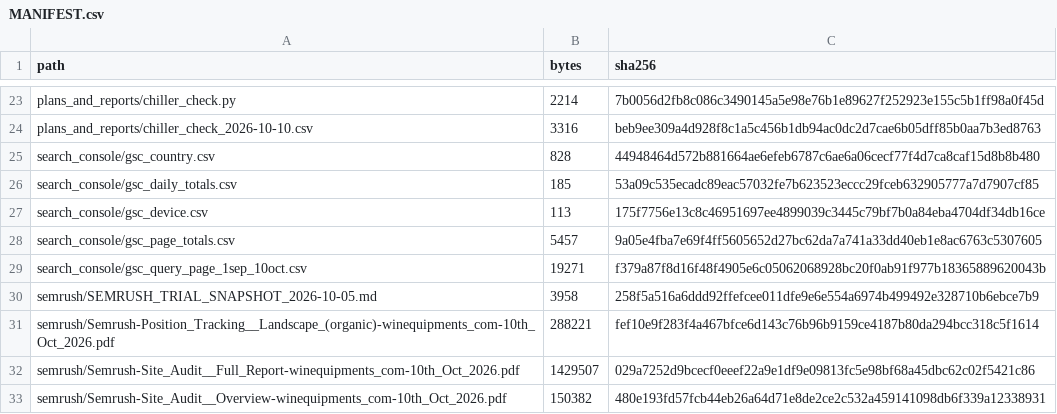
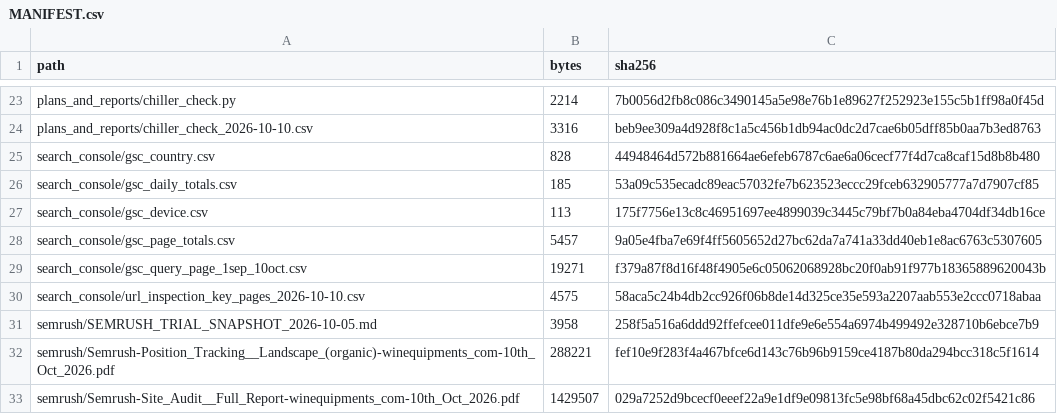
Before and after one commit to devasahithiyan/winequipments, a CSV file: Reports/seo/data_archive_2026-10-10/MANIFEST.csv, drawn as a sheet; only a part is shown, gaps mark what is left out; the shorter side is filled out with more unchanged rows.

```diff
--- a/Reports/seo/data_archive_2026-10-10/MANIFEST.csv
+++ b/Reports/seo/data_archive_2026-10-10/MANIFEST.csv
@@ -29,2 +29,3 @@ search_console/gsc_page_totals.csv,5457,9a05e4fba7e69f4ff5605652d27bc62da7a741a3
 search_console/gsc_query_page_1sep_10oct.csv,19271,f379a87f8d16f48f4905e6c05062068928bc20f0ab91f977b18365889620043b
+search_console/url_inspection_key_pages_2026-10-10.csv,4575,58aca5c24b4db2cc926f06b8de14d325ce35e593a2207aab553e2ccc0718abaa
 semrush/SEMRUSH_TRIAL_SNAPSHOT_2026-10-05.md,3958,258f5a516a6ddd92ffefcee011dfe9e6e554a6974b499492e328710b6ebce7b9
```
Also changed, not shown: 1 other file.
